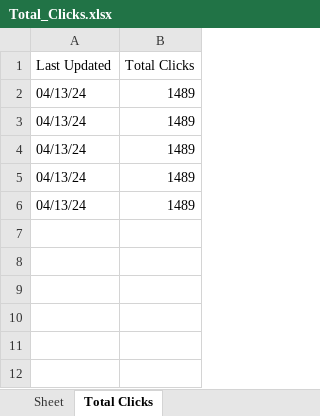
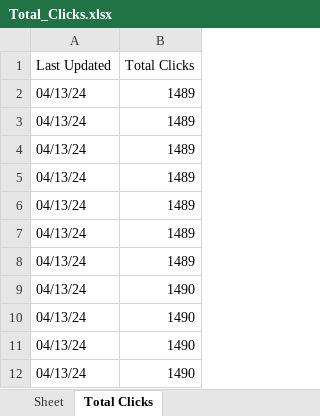
Before and after one commit to jbny100/seoReportGenerator, an Excel workbook: Total_Clicks.xlsx, sheet Total Clicks, drawn as a sheet; values as stored, in another font and other column widths than the file's, no borders; the diff names each change by its address in the sheet, - before the commit and + after, or states it on an @@ line.

```diff
--- a/Total_Clicks.xlsx (sheet Total Clicks)
+++ b/Total_Clicks.xlsx (sheet Total Clicks)
+row 7: 04/13/24 | 1489
+row 8: 04/13/24 | 1489
+row 9: 04/13/24 | 1490
+row 10: 04/13/24 | 1490
+row 11: 04/13/24 | 1490
+row 12: 04/13/24 | 1490
```
Also changed, not shown: Indexed_Pages.xlsx, untitled folder/Monthly_SEO_Metrics.xlsx, 9 other files.
